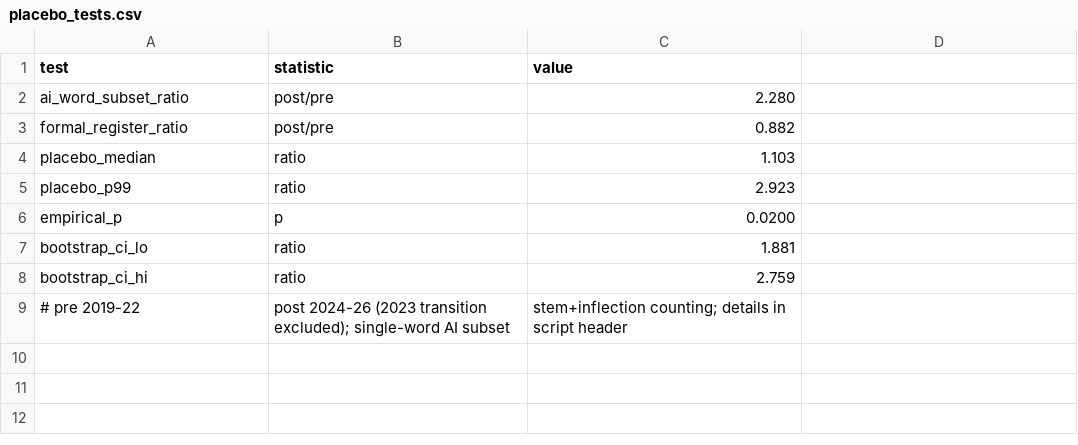
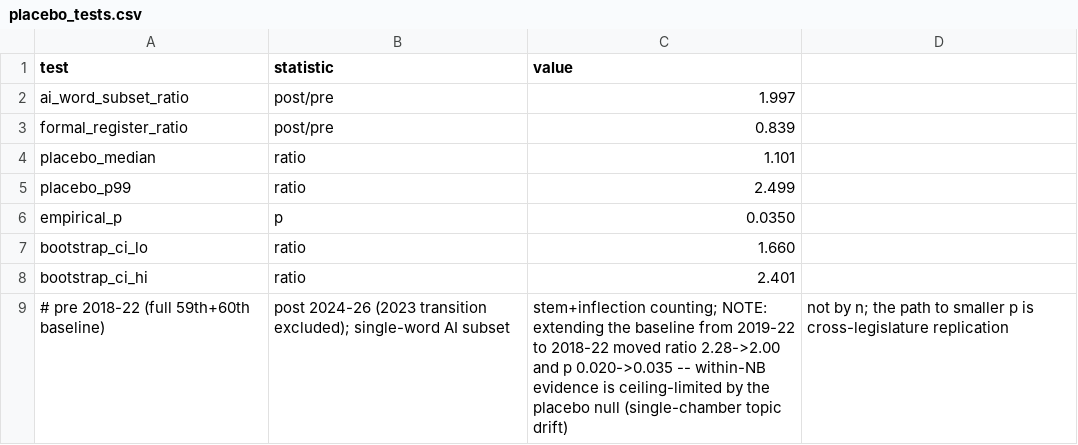
Before and after one commit to mjtomei/cosmic_ac, a CSV file: analysis/s10/placebo_tests.csv, drawn as a sheet.

```diff
--- a/analysis/s10/placebo_tests.csv
+++ b/analysis/s10/placebo_tests.csv
@@ -1,9 +1,9 @@
 test,statistic,value
-ai_word_subset_ratio,post/pre,2.280
-formal_register_ratio,post/pre,0.882
-placebo_median,ratio,1.103
-placebo_p99,ratio,2.923
-empirical_p,p,0.0200
-bootstrap_ci_lo,ratio,1.881
-bootstrap_ci_hi,ratio,2.759
-# pre 2019-22, post 2024-26 (2023 transition excluded); single-word AI subset, stem+inflection counting; details in script header
+ai_word_subset_ratio,post/pre,1.997
+formal_register_ratio,post/pre,0.839
+placebo_median,ratio,1.101
+placebo_p99,ratio,2.499
+empirical_p,p,0.0350
+bootstrap_ci_lo,ratio,1.660
+bootstrap_ci_hi,ratio,2.401
+# pre 2018-22 (full 59th+60th baseline), post 2024-26 (2023 transition excluded); single-word AI subset, stem+inflection counting; NOTE: extending the baseline from 2019-22 to 2018-22 moved ratio 2.28->2.00 and p 0.020->0.035 -- within-NB evidence is ceiling-limited by the placebo null (single-chamber topic drift), not by n; the path to smaller p is cross-legislature replication
```
Also changed, not shown: 2 other files.
